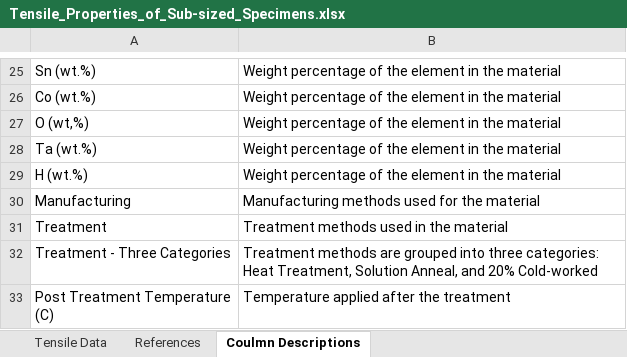
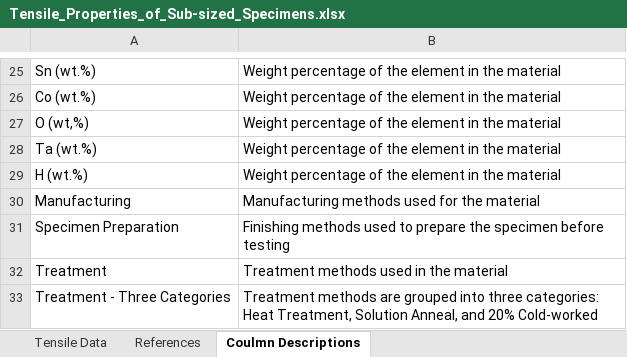
Before and after one commit to avakanski/Subsized-Specimens-Tensile-Properties, an Excel workbook: Tensile_Properties_of_Sub-sized_Specimens.xlsx, sheet Coulmn Descriptions, drawn as a sheet; only a part is shown, gaps mark what is left out; the shorter side is filled out with more unchanged rows; values as stored, in another font and other column widths than the file's, no borders; the diff names each change by its address in the sheet, - before the commit and + after, or states it on an @@ line.

```diff
--- a/Tensile_Properties_of_Sub-sized_Specimens.xlsx (sheet Coulmn Descriptions)
+++ b/Tensile_Properties_of_Sub-sized_Specimens.xlsx (sheet Coulmn Descriptions)
+row 31: Specimen Preparation | Finishing methods used to prepare the specimen before testing
```
Also changed, not shown: sheet Tensile Data, sheet References, formulas that keep their value.
